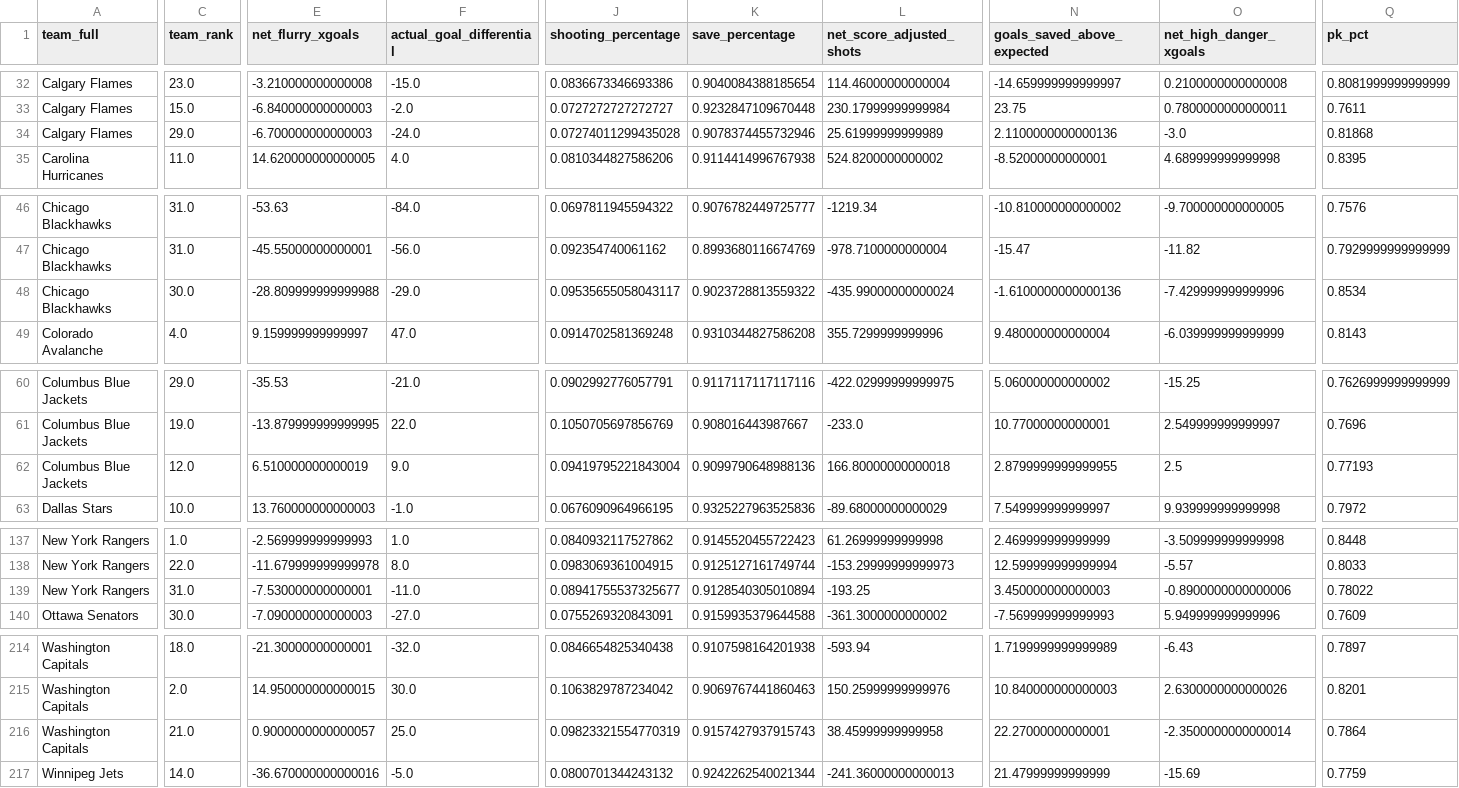
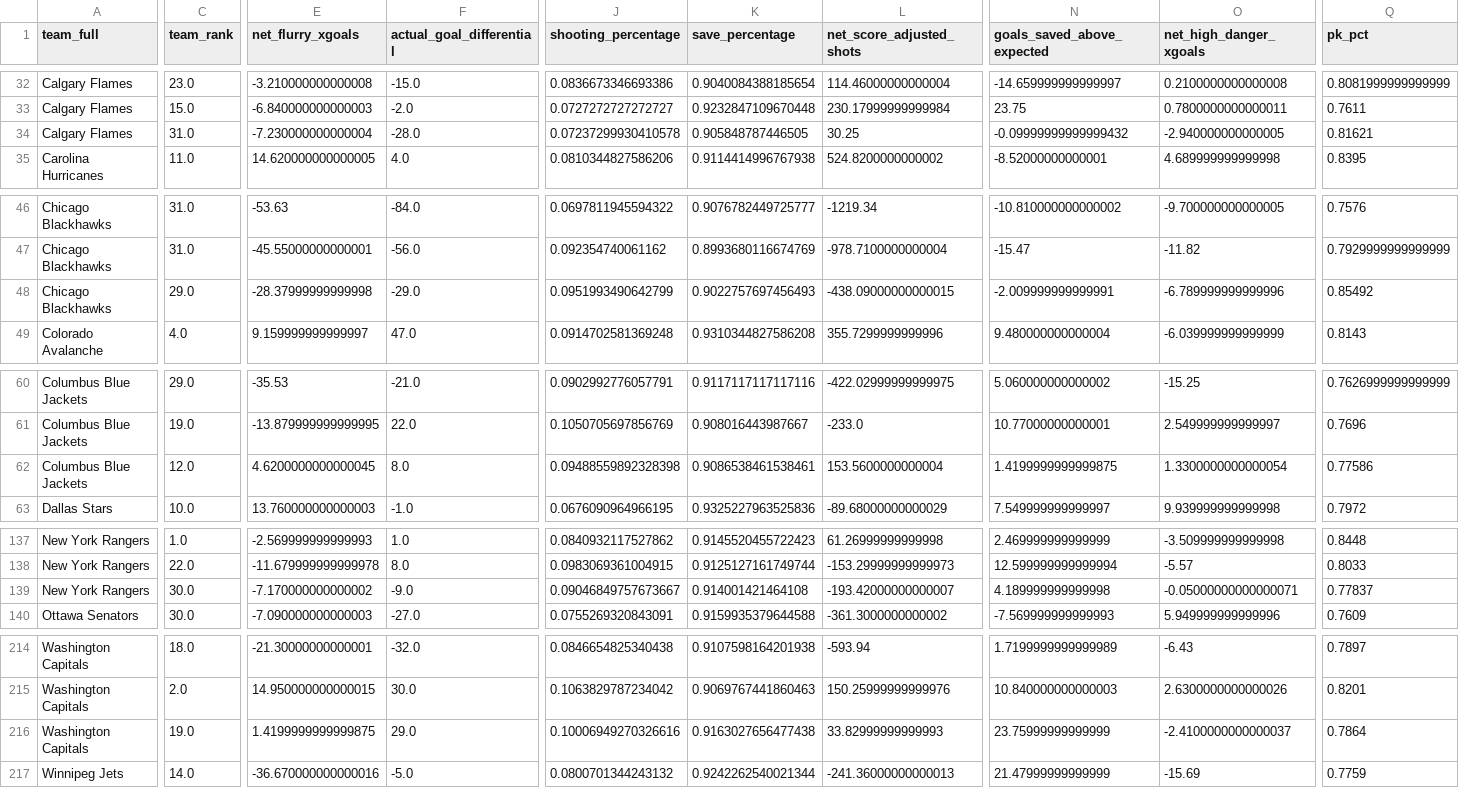
Before and after one commit to Jburn042/sens_analytics, a CSV file: data/team_season_metrics.csv, drawn as a sheet; only a part is shown, gaps mark what is left out; removed rows and columns are numbered as before the commit, all else as after; rows hold the shown columns only; the diff covers the shown part only; the diff names each change by its address in the sheet, - before the commit and + after, or states it on an @@ line.

```diff
--- a/data/team_season_metrics.csv
+++ b/data/team_season_metrics.csv
-C34 (team_rank): 29.0
+C34 (team_rank): 31.0
-E34 (net_flurry_xgoals): -6.700000000000003
+E34 (net_flurry_xgoals): -7.230000000000004
-F34 (actual_goal_differential): -24.0
+F34 (actual_goal_differential): -28.0
-J34 (shooting_percentage): 0.07274011299435028
+J34 (shooting_percentage): 0.07237299930410578
-K34 (save_percentage): 0.9078374455732946
+K34 (save_percentage): 0.905848787446505
-L34 (net_score_adjusted_shots): 25.61999999999989
+L34 (net_score_adjusted_shots): 30.25
-N34 (goals_saved_above_expected): 2.1100000000000136
+N34 (goals_saved_above_expected): -0.09999999999999432
-O34 (net_high_danger_xgoals): -3.0
+O34 (net_high_danger_xgoals): -2.940000000000005
-Q34 (pk_pct): 0.81868
+Q34 (pk_pct): 0.81621
-row 48: Chicago Blackhawks | 30.0 | -28.809999999999988 | -29.0 | 0.09535655058043117 | 0.9023728813559322 | -435.99000000000024 | -1.6100000000000136 | -7.429999999999996 | 0.8534
+row 48: Chicago Blackhawks | 29.0 | -28.37999999999998 | -29.0 | 0.0951993490642799 | 0.9022757697456493 | -438.09000000000015 | -2.009999999999991 | -6.789999999999996 | 0.85492
-E62 (net_flurry_xgoals): 6.510000000000019
+E62 (net_flurry_xgoals): 4.6200000000000045
-F62 (actual_goal_differential): 9.0
+F62 (actual_goal_differential): 8.0
-J62 (shooting_percentage): 0.09419795221843004
+J62 (shooting_percentage): 0.09488559892328398
-K62 (save_percentage): 0.9099790648988136
+K62 (save_percentage): 0.9086538461538461
-L62 (net_score_adjusted_shots): 166.80000000000018
+L62 (net_score_adjusted_shots): 153.5600000000004
-N62 (goals_saved_above_expected): 2.8799999999999955
+N62 (goals_saved_above_expected): 1.4199999999999875
-O62 (net_high_danger_xgoals): 2.5
+O62 (net_high_danger_xgoals): 1.3300000000000054
-Q62 (pk_pct): 0.77193
+Q62 (pk_pct): 0.77586
-row 139: New York Rangers | 31.0 | -7.530000000000001 | -11.0 | 0.08941755537325677 | 0.9128540305010894 | -193.25 | 3.450000000000003 | -0.8900000000000006 | 0.78022
+row 139: New York Rangers | 30.0 | -7.170000000000002 | -9.0 | 0.09046849757673667 | 0.914001421464108 | -193.42000000000007 | 4.189999999999998 | -0.05000000000000071 | 0.77837
-row 216: Washington Capitals | 21.0 | 0.9000000000000057 | 25.0 | 0.09823321554770319 | 0.9157427937915743 | 38.45999999999958 | 22.27000000000001 | -2.3500000000000014 | 0.7864
+row 216: Washington Capitals | 19.0 | 1.4199999999999875 | 29.0 | 0.10006949270326616 | 0.9163027656477438 | 33.82999999999993 | 23.75999999999999 | -2.4100000000000037 | 0.7864
```
Also changed, not shown: 47 edited cells elsewhere in this file, data/goalie_data.csv, 3 other files.
